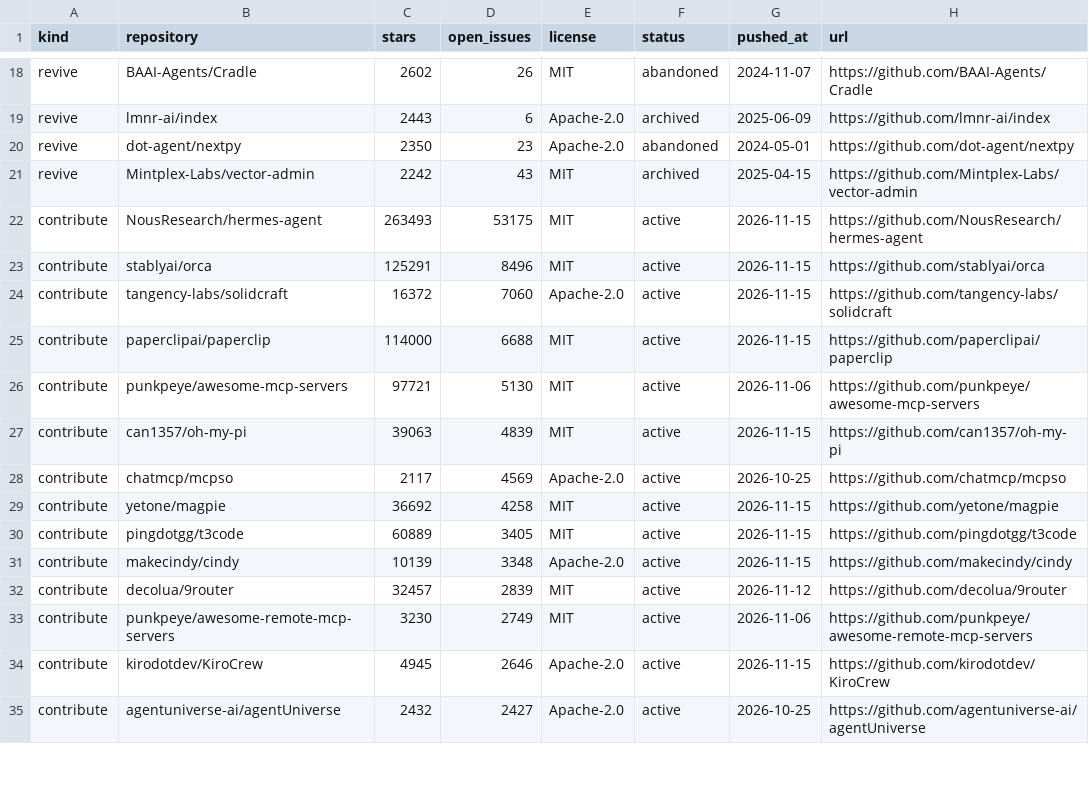
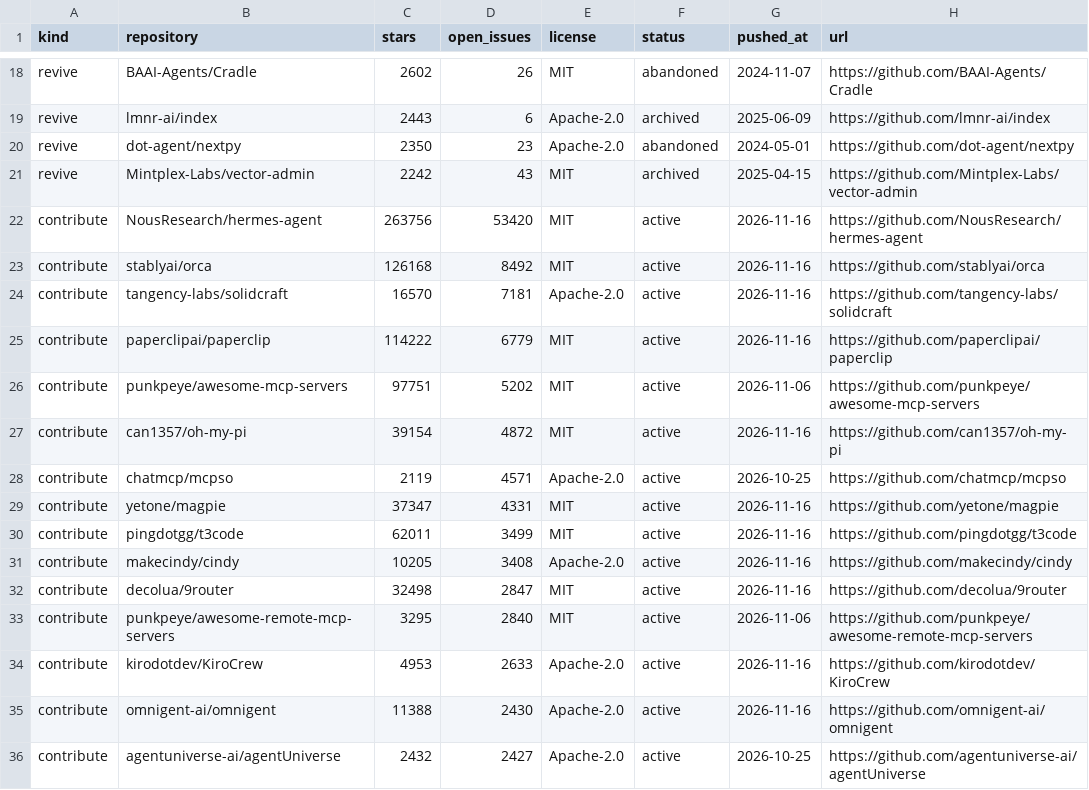
Before and after one commit to Keremozdemirra/agent-vitals, a CSV file: data/candidates.csv, drawn as a sheet; only a part is shown, gaps mark what is left out; the diff covers the shown part only.

```diff
--- a/data/candidates.csv
+++ b/data/candidates.csv
@@ -21,15 +21,16 @@ revive,dot-agent/nextpy,2350,23,Apache-2.0,abandoned,2024-05-01,https://github.c
 revive,Mintplex-Labs/vector-admin,2242,43,MIT,archived,2025-04-15,https://github.com/Mintplex-Labs/vector-admin
-contribute,NousResearch/hermes-agent,263493,53175,MIT,active,2026-11-15,https://github.com/NousResearch/hermes-agent
-contribute,stablyai/orca,125291,8496,MIT,active,2026-11-15,https://github.com/stablyai/orca
-contribute,tangency-labs/solidcraft,16372,7060,Apache-2.0,active,2026-11-15,https://github.com/tangency-labs/solidcraft
-contribute,paperclipai/paperclip,114000,6688,MIT,active,2026-11-15,https://github.com/paperclipai/paperclip
-contribute,punkpeye/awesome-mcp-servers,97721,5130,MIT,active,2026-11-06,https://github.com/punkpeye/awesome-mcp-servers
-contribute,can1357/oh-my-pi,39063,4839,MIT,active,2026-11-15,https://github.com/can1357/oh-my-pi
-contribute,chatmcp/mcpso,2117,4569,Apache-2.0,active,2026-10-25,https://github.com/chatmcp/mcpso
-contribute,yetone/magpie,36692,4258,MIT,active,2026-11-15,https://github.com/yetone/magpie
-contribute,pingdotgg/t3code,60889,3405,MIT,active,2026-11-15,https://github.com/pingdotgg/t3code
-contribute,makecindy/cindy,10139,3348,Apache-2.0,active,2026-11-15,https://github.com/makecindy/cindy
-contribute,decolua/9router,32457,2839,MIT,active,2026-11-12,https://github.com/decolua/9router
-contribute,punkpeye/awesome-remote-mcp-servers,3230,2749,MIT,active,2026-11-06,https://github.com/punkpeye/awesome-remote-mcp-servers
-contribute,kirodotdev/KiroCrew,4945,2646,Apache-2.0,active,2026-11-15,https://github.com/kirodotdev/KiroCrew
+contribute,NousResearch/hermes-agent,263756,53420,MIT,active,2026-11-16,https://github.com/NousResearch/hermes-agent
+contribute,stablyai/orca,126168,8492,MIT,active,2026-11-16,https://github.com/stablyai/orca
+contribute,tangency-labs/solidcraft,16570,7181,Apache-2.0,active,2026-11-16,https://github.com/tangency-labs/solidcraft
+contribute,paperclipai/paperclip,114222,6779,MIT,active,2026-11-16,https://github.com/paperclipai/paperclip
+contribute,punkpeye/awesome-mcp-servers,97751,5202,MIT,active,2026-11-06,https://github.com/punkpeye/awesome-mcp-servers
+contribute,can1357/oh-my-pi,39154,4872,MIT,active,2026-11-16,https://github.com/can1357/oh-my-pi
+contribute,chatmcp/mcpso,2119,4571,Apache-2.0,active,2026-10-25,https://github.com/chatmcp/mcpso
+contribute,yetone/magpie,37347,4331,MIT,active,2026-11-16,https://github.com/yetone/magpie
+contribute,pingdotgg/t3code,62011,3499,MIT,active,2026-11-16,https://github.com/pingdotgg/t3code
+contribute,makecindy/cindy,10205,3408,Apache-2.0,active,2026-11-16,https://github.com/makecindy/cindy
+contribute,decolua/9router,32498,2847,MIT,active,2026-11-16,https://github.com/decolua/9router
+contribute,punkpeye/awesome-remote-mcp-servers,3295,2840,MIT,active,2026-11-06,https://github.com/punkpeye/awesome-remote-mcp-servers
+contribute,kirodotdev/KiroCrew,4953,2633,Apache-2.0,active,2026-11-16,https://github.com/kirodotdev/KiroCrew
+contribute,omnigent-ai/omnigent,11388,2430,Apache-2.0,active,2026-11-16,https://github.com/omnigent-ai/omnigent
 contribute,agentuniverse-ai/agentUniverse,2432,2427,Apache-2.0,active,2026-10-25,https://github.com/agentuniverse-ai/agentUniverse
```
Also changed, not shown: 1 removed row and 24 edited cells elsewhere in this file, data/history.csv, 5 other files.
